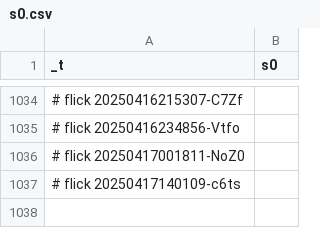
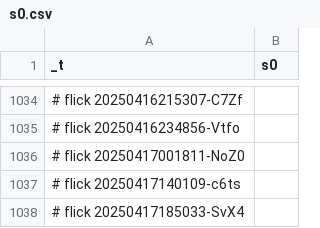
Before and after one commit to abikesa/dummy, a CSV file: kitabo/ensi/testbin/test4/assets/csv/s0.csv, drawn as a sheet; only a part is shown, gaps mark what is left out; the diff names each change by its address in the sheet, - before the commit and + after, or states it on an @@ line.

Commit message:
kitabo/ensi/testbin/test4/assets/csv/s0.csv

```diff
--- a/kitabo/ensi/testbin/test4/assets/csv/s0.csv
+++ b/kitabo/ensi/testbin/test4/assets/csv/s0.csv
+row 1038: # flick 20250417185033-SvX4
```
